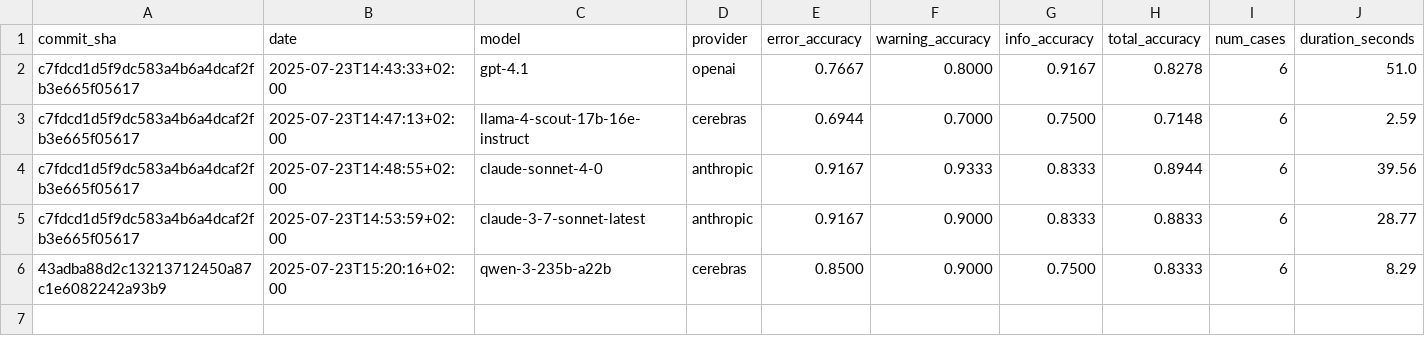
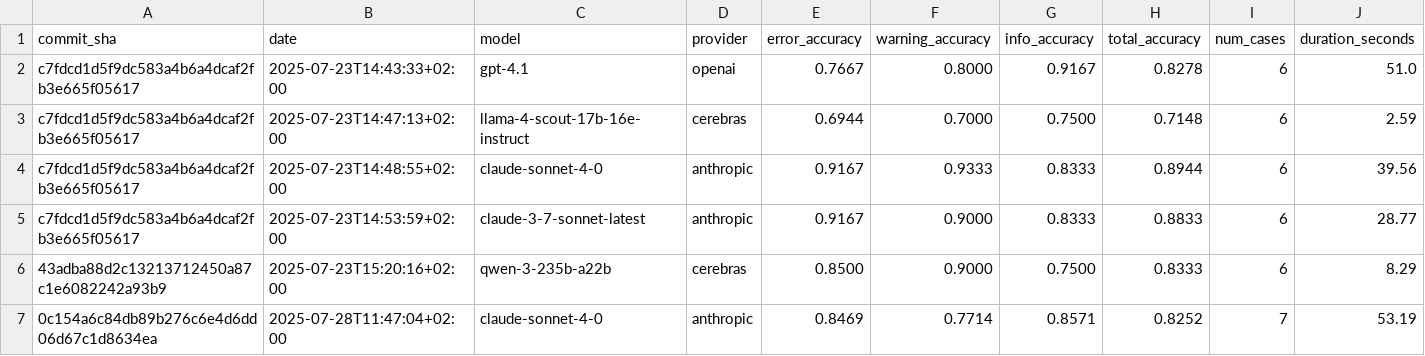
Before and after one commit to rejot-dev/semcheck, a CSV file: evals/results.csv, drawn as a sheet; the diff names each change by its address in the sheet, - before the commit and + after, or states it on an @@ line.

Commit message:
Evals: introduce errors in case 7

```diff
--- a/evals/results.csv
+++ b/evals/results.csv
+row 7: 0c154a6c84db89b276c6e4d6dd06d67c1d8634ea | 2025-07-28T11:47:04+02:00 | claude-sonnet-4-0 | anthropic | 0.8469 | 0.7714 | 0.8571 | 0.8252 | 7 | 53.19
```
Also changed, not shown: 5 other files.
